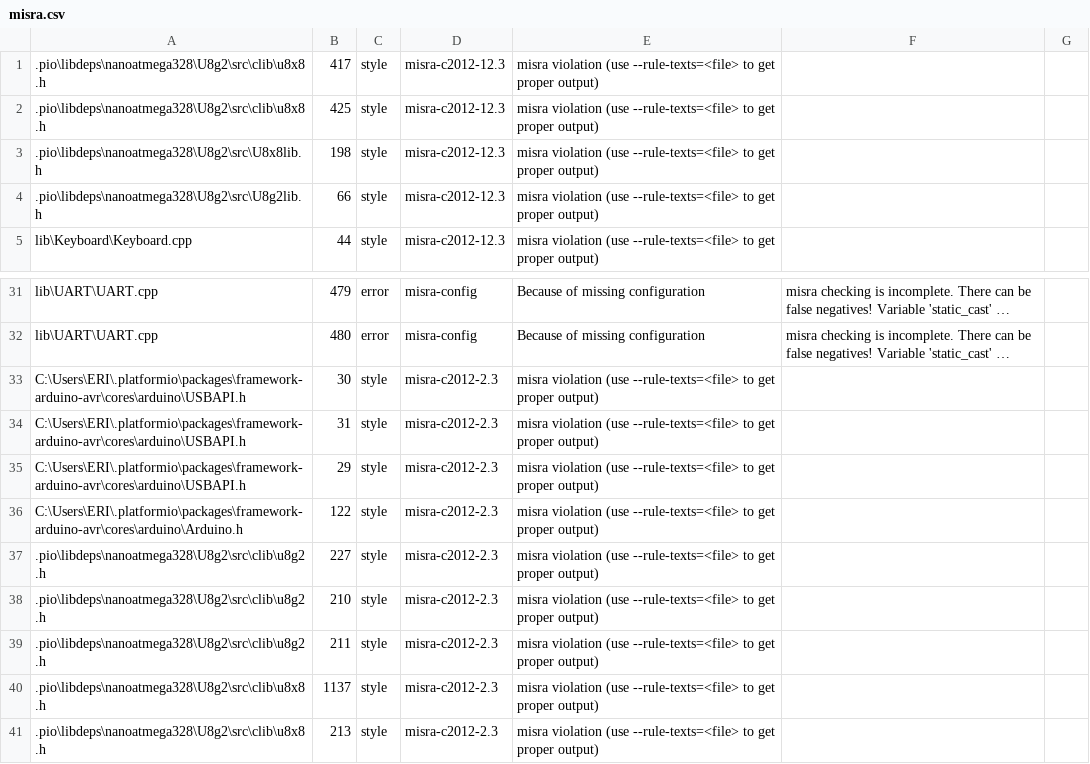
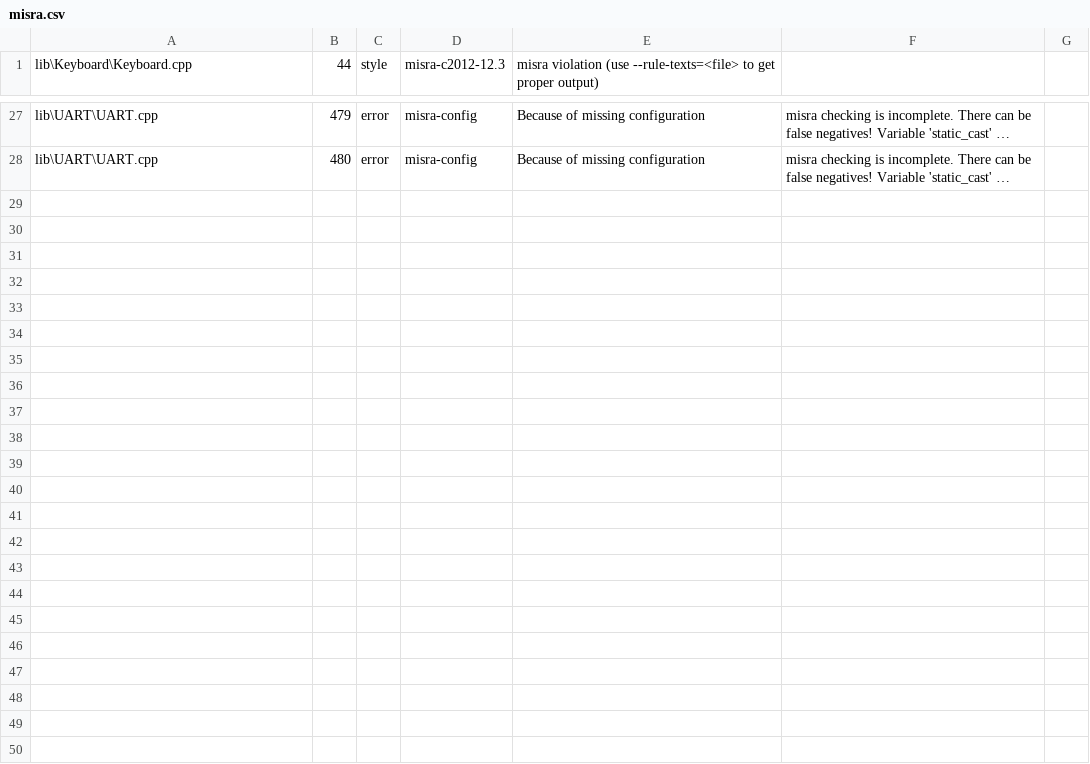
Before and after one commit to ErikaB-sys/Fiddle_yard_UVB, a CSV file: FY_Controller_Motor/reports/misra.csv, drawn as a sheet; only a part is shown, gaps mark what is left out; long unchanged cells end in …; the diff names each change by its address in the sheet, - before the commit and + after, or states it on an @@ line.

Commit message:
wirklich der letzte fehler ?

```diff
--- a/FY_Controller_Motor/reports/misra.csv
+++ b/FY_Controller_Motor/reports/misra.csv
-row 1: .pio\libdeps\nanoatmega328\U8g2\src\clib\u8x8.h | 417 | style | misra-c2012-12.3 | misra violation (use --rule-texts=<file> to get proper output)
-row 2: .pio\libdeps\nanoatmega328\U8g2\src\clib\u8x8.h | 425 | style | misra-c2012-12.3 | misra violation (use --rule-texts=<file> to get proper output)
-row 3: .pio\libdeps\nanoatmega328\U8g2\src\U8x8lib.h | 198 | style | misra-c2012-12.3 | misra violation (use --rule-texts=<file> to get proper output)
-row 4: .pio\libdeps\nanoatmega328\U8g2\src\U8g2lib.h | 66 | style | misra-c2012-12.3 | misra violation (use --rule-texts=<file> to get proper output)
-row 33: C:\Users\ERI\.platformio\packages\framework-arduino-avr\cores\arduino\USBAPI.h | 30 | style | misra-c2012-2.3 | misra violation (use --rule-texts=<file> to get proper output)
-row 34: C:\Users\ERI\.platformio\packages\framework-arduino-avr\cores\arduino\USBAPI.h | 31 | style | misra-c2012-2.3 | misra violation (use --rule-texts=<file> to get proper output)
-row 35: C:\Users\ERI\.platformio\packages\framework-arduino-avr\cores\arduino\USBAPI.h | 29 | style | misra-c2012-2.3 | misra violation (use --rule-texts=<file> to get proper output)
-row 36: C:\Users\ERI\.platformio\packages\framework-arduino-avr\cores\arduino\Arduino.h | 122 | style | misra-c2012-2.3 | misra violation (use --rule-texts=<file> to get proper output)
-row 37: .pio\libdeps\nanoatmega328\U8g2\src\clib\u8g2.h | 227 | style | misra-c2012-2.3 | misra violation (use --rule-texts=<file> to get proper output)
-row 38: .pio\libdeps\nanoatmega328\U8g2\src\clib\u8g2.h | 210 | style | misra-c2012-2.3 | misra violation (use --rule-texts=<file> to get proper output)
-row 39: .pio\libdeps\nanoatmega328\U8g2\src\clib\u8g2.h | 211 | style | misra-c2012-2.3 | misra violation (use --rule-texts=<file> to get proper output)
-row 40: .pio\libdeps\nanoatmega328\U8g2\src\clib\u8x8.h | 1137 | style | misra-c2012-2.3 | misra violation (use --rule-texts=<file> to get proper output)
-row 41: .pio\libdeps\nanoatmega328\U8g2\src\clib\u8x8.h | 213 | style | misra-c2012-2.3 | misra violation (use --rule-texts=<file> to get proper output)
```
